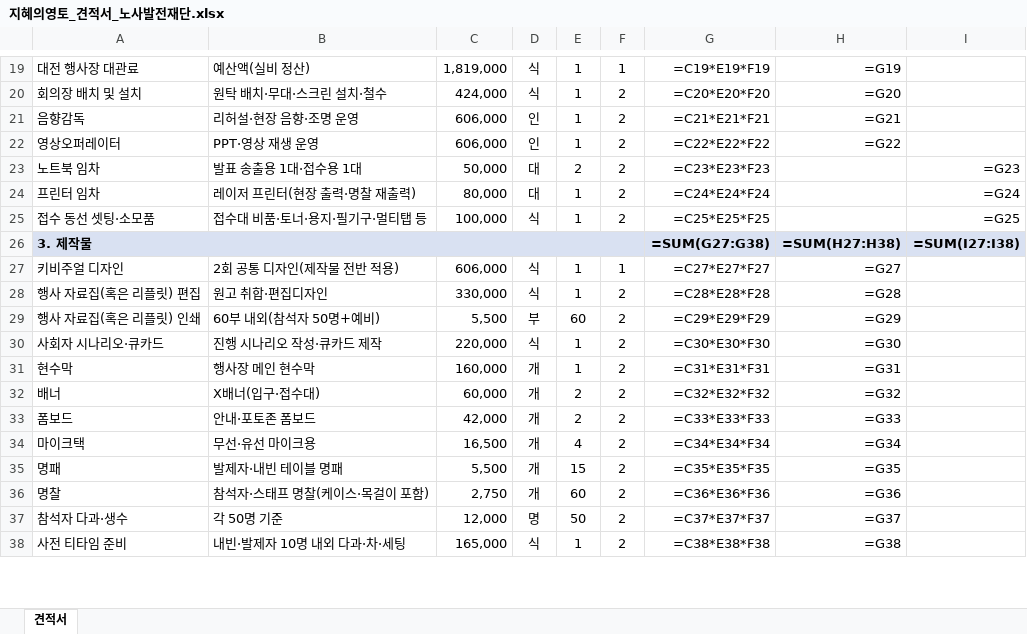
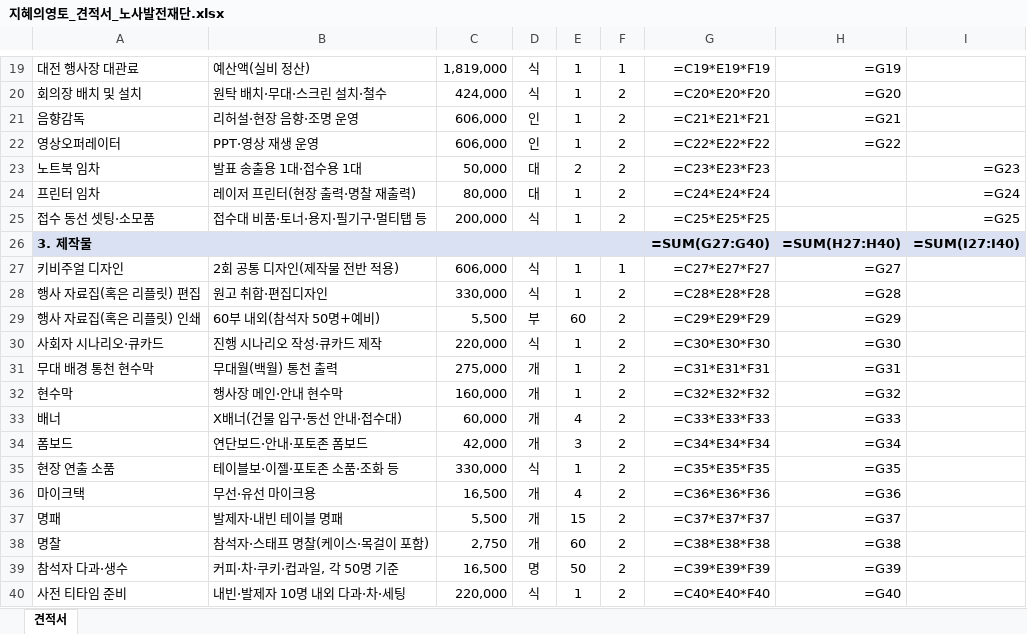
Before and after one commit to syoug93/-, an Excel workbook: 2026_취약노동자원탁회의_결과보고회/지혜의영토_견적서_노사발전재단.xlsx, sheet 견적서, drawn as a sheet; only a part is shown, gaps mark what is left out; values as stored, in another font and other column widths than the file's, no borders; formulas without a stored value are shown as written; addresses are those after the commit; the diff covers the shown part only; the diff names each change by its address in the sheet, - before the commit and + after, or states it on an @@ line.

```diff
--- a/2026_취약노동자원탁회의_결과보고회/지혜의영토_견적서_노사발전재단.xlsx (sheet 견적서)
+++ b/2026_취약노동자원탁회의_결과보고회/지혜의영토_견적서_노사발전재단.xlsx (sheet 견적서)
-C25: 100,000
+C25: 200,000
-G26: =SUM(G27:G38)
+G26: =SUM(G27:G40)
-H26: =SUM(H27:H38)
+H26: =SUM(H27:H40)
-I26: =SUM(I27:I38)
+I26: =SUM(I27:I40)
+row 31: 무대 배경 통천 현수막 | 무대월(백월) 통천 출력 | 275,000 | 개 | 1 | 2 | =C31*E31*F31 | =G31
-B32: 행사장 메인 현수막
+B32: 행사장 메인·안내 현수막
-G32: =C31*E31*F31
+G32: =C32*E32*F32
-H32: =G31
+H32: =G32
-B33: X배너(입구·접수대)
+B33: X배너(건물 입구·동선 안내·접수대)
-E33: 2
+E33: 4
-G33: =C32*E32*F32
+G33: =C33*E33*F33
-H33: =G32
+H33: =G33
-B34: 안내·포토존 폼보드
+B34: 연단보드·안내·포토존 폼보드
-E34: 2
+E34: 3
-G34: =C33*E33*F33
+G34: =C34*E34*F34
-H34: =G33
+H34: =G34
+row 35: 현장 연출 소품 | 테이블보·이젤·포토존 소품·조화 등 | 330,000 | 식 | 1 | 2 | =C35*E35*F35 | =G35
-G36: =C34*E34*F34
+G36: =C36*E36*F36
-H36: =G34
+H36: =G36
-G37: =C35*E35*F35
+G37: =C37*E37*F37
-H37: =G35
+H37: =G37
-G38: =C36*E36*F36
+G38: =C38*E38*F38
-H38: =G36
+H38: =G38
-B39: 각 50명 기준
+B39: 커피·차·쿠키·컵과일, 각 50명 기준
-C39: 12,000
+C39: 16,500
-G39: =C37*E37*F37
+G39: =C39*E39*F39
-H39: =G37
+H39: =G39
-C40: 165,000
+C40: 220,000
-G40: =C38*E38*F38
+G40: =C40*E40*F40
-H40: =G38
+H40: =G40
```
Also changed, not shown: 8 added rows, 4 removed rows and 50 edited cells elsewhere in this sheet, 4 other files.
